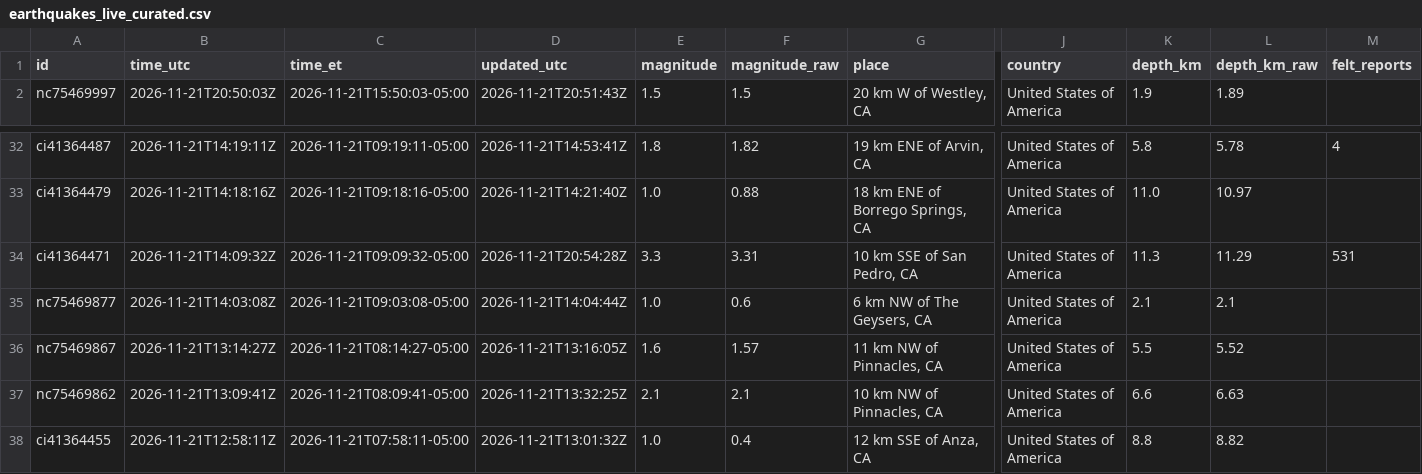
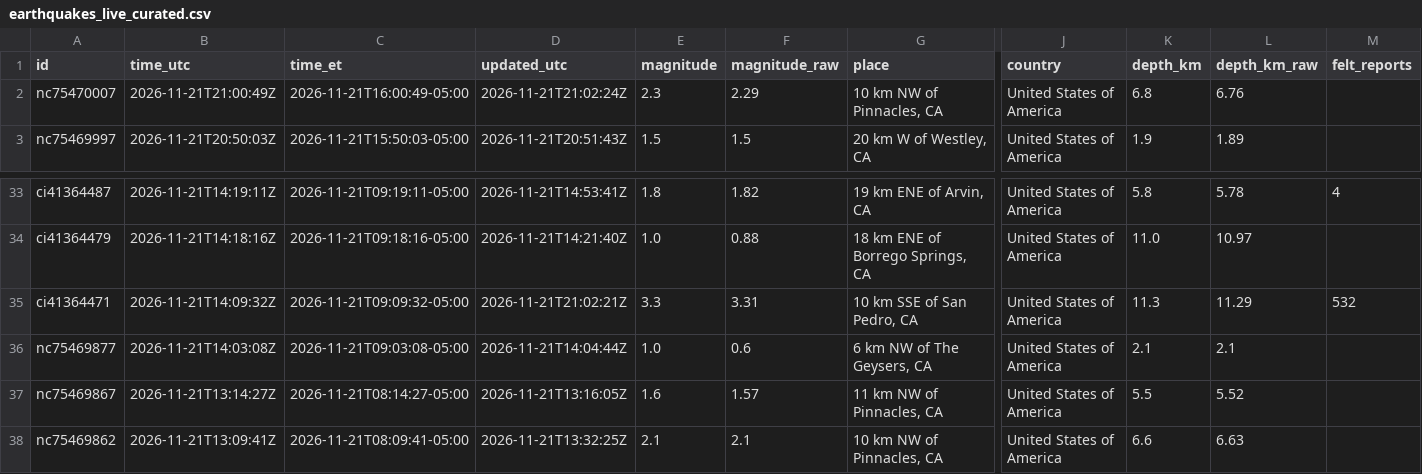
Before and after one commit to IFC-Chalaco/usgs-seismic-dashboard, a CSV file: docs/data/earthquakes_live_curated.csv, drawn as a sheet; only a part is shown, gaps mark what is left out; the shorter side is filled out with more unchanged rows; addresses are those after the commit; rows hold the shown columns only; the diff names each change by its address in the sheet, - before the commit and + after, or states it on an @@ line.

```diff
--- a/docs/data/earthquakes_live_curated.csv
+++ b/docs/data/earthquakes_live_curated.csv
+row 2: nc75470007 | 2026-11-21T21:00:49Z | 2026-11-21T16:00:49-05:00 | 2026-11-21T21:02:24Z | 2.3 | 2.29 | 10 km NW of Pinnacles, CA | United States of America | 6.8 | 6.76
-D35 (updated_utc): 2026-11-21T20:54:28Z
+D35 (updated_utc): 2026-11-21T21:02:21Z
-M35 (felt_reports): 531
+M35 (felt_reports): 532
```
Also changed, not shown: usgs_seismic_stream/exports/earthquakes_live_curated.csv, 6 other files.
